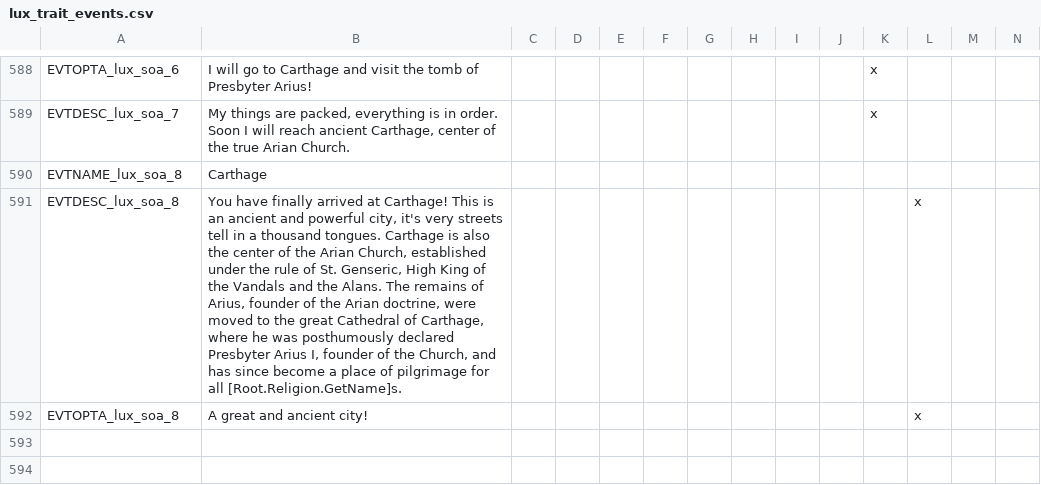
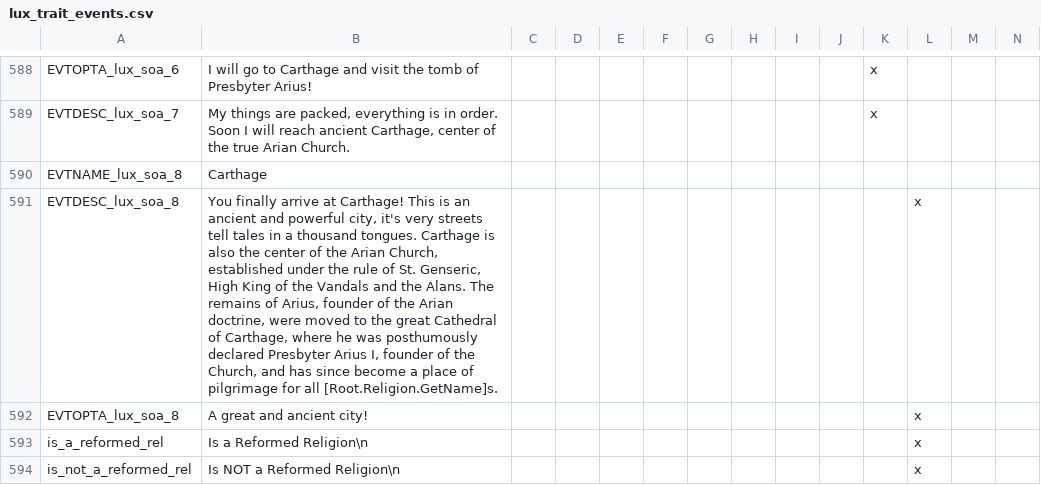
Before and after one commit to preslavb/lux-invicta-repository, a CSV file: localisation/lux_trait_events.csv, drawn as a sheet; only a part is shown, gaps mark what is left out; rows hold the shown columns only; the diff names each change by its address in the sheet, - before the commit and + after, or states it on an @@ line.

```diff
--- a/localisation/lux_trait_events.csv
+++ b/localisation/lux_trait_events.csv
-B591: You have finally arrived at Carthage! This is an ancient and powerful city, it's very streets tell in a…
+B591: You finally arrive at Carthage! This is an ancient and powerful city, it's very streets tell tales in a…
+row 593: is_a_reformed_rel | Is a Reformed Religion\n |  |  |  |  |  |  |  |  |  | x
+row 594: is_not_a_reformed_rel | Is NOT a Reformed Religion\n |  |  |  |  |  |  |  |  |  | x
```
Also changed, not shown: 2 other files.
